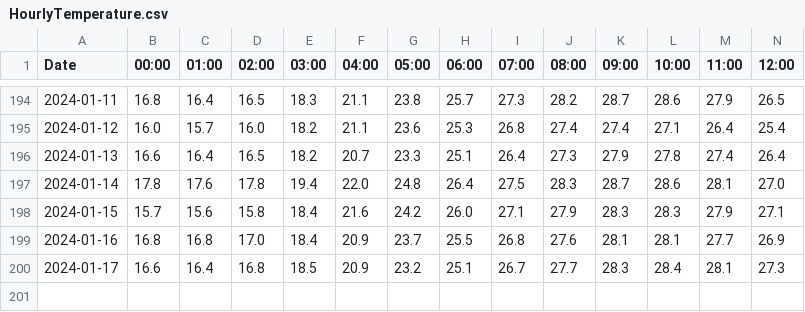
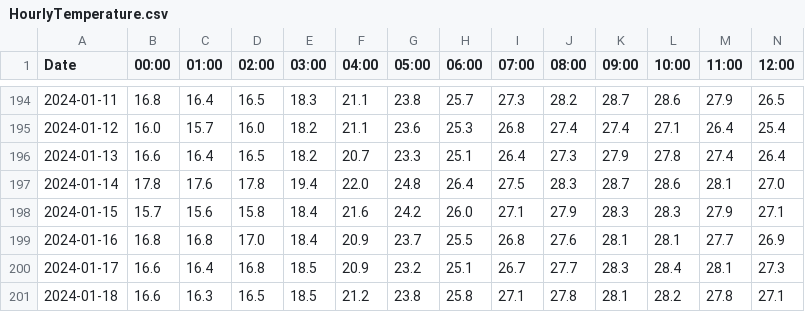
Before and after one commit to Cozmeh/Weather-Data-Collector, a CSV file: HourlyTemperature.csv, drawn as a sheet; only a part is shown, gaps mark what is left out; rows hold the shown columns only; the diff names each change by its address in the sheet, - before the commit and + after, or states it on an @@ line.

```diff
--- a/HourlyTemperature.csv
+++ b/HourlyTemperature.csv
+row 201: 2024-01-18 | 16.6 | 16.3 | 16.5 | 18.5 | 21.2 | 23.8 | 25.8 | 27.1 | 27.8 | 28.1 | 28.2 | 27.8 | 27.1
```
